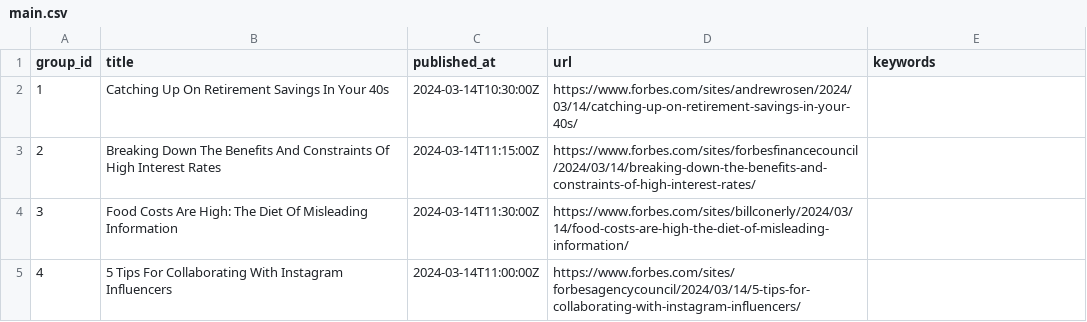
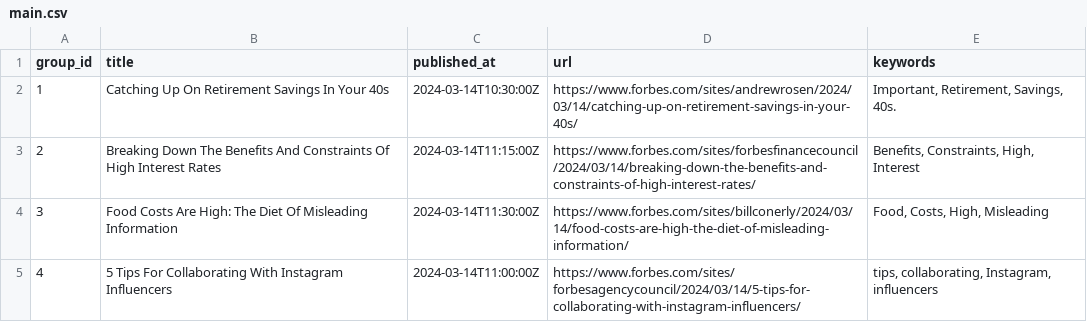
Before and after one commit to ritikaasri/newsgame, a CSV file: web/data/main.csv, drawn as a sheet.

Commit message:
Update keywords main.csv

```diff
--- a/web/data/main.csv
+++ b/web/data/main.csv
@@ -1,5 +1,5 @@
 group_id,title,published_at,url,keywords
-1,Catching Up On Retirement Savings In Your 40s,2024-03-14T10:30:00Z,https://www.forbes.com/sites/andrewrosen/2024/03/14/catching-up-on-retirement-savings-in-your-40s/,
-2,Breaking Down The Benefits And Constraints Of High Interest Rates,2024-03-14T11:15:00Z,https://www.forbes.com/sites/forbesfinancecouncil/2024/03/14/breaking-down-the-benefits-and-constraints-of-high-interest-rates/,
-3,Food Costs Are High: The Diet Of Misleading Information,2024-03-14T11:30:00Z,https://www.forbes.com/sites/billconerly/2024/03/14/food-costs-are-high-the-diet-of-misleading-information/,
-4,5 Tips For Collaborating With Instagram Influencers,2024-03-14T11:00:00Z,https://www.forbes.com/sites/forbesagencycouncil/2024/03/14/5-tips-for-collaborating-with-instagram-influencers/,
+1,Catching Up On Retirement Savings In Your 40s,2024-03-14T10:30:00Z,https://www.forbes.com/sites/andrewrosen/2024/03/14/catching-up-on-retirement-savings-in-your-40s/,"Important, Retirement, Savings, 40s."
+2,Breaking Down The Benefits And Constraints Of High Interest Rates,2024-03-14T11:15:00Z,https://www.forbes.com/sites/forbesfinancecouncil/2024/03/14/breaking-down-the-benefits-and-constraints-of-high-interest-rates/,"Benefits, Constraints, High, Interest"
+3,Food Costs Are High: The Diet Of Misleading Information,2024-03-14T11:30:00Z,https://www.forbes.com/sites/billconerly/2024/03/14/food-costs-are-high-the-diet-of-misleading-information/,"Food, Costs, High, Misleading"
+4,5 Tips For Collaborating With Instagram Influencers,2024-03-14T11:00:00Z,https://www.forbes.com/sites/forbesagencycouncil/2024/03/14/5-tips-for-collaborating-with-instagram-influencers/,"tips, collaborating, Instagram, influencers"
```
